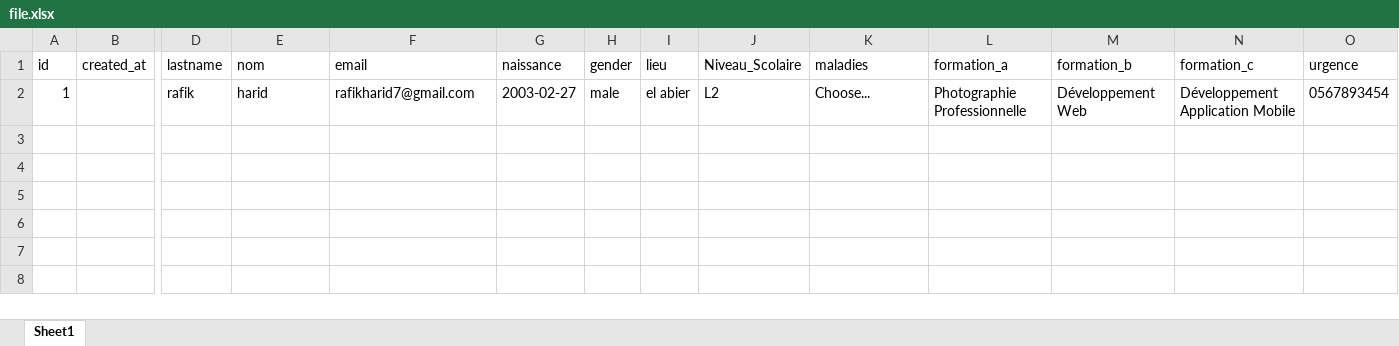
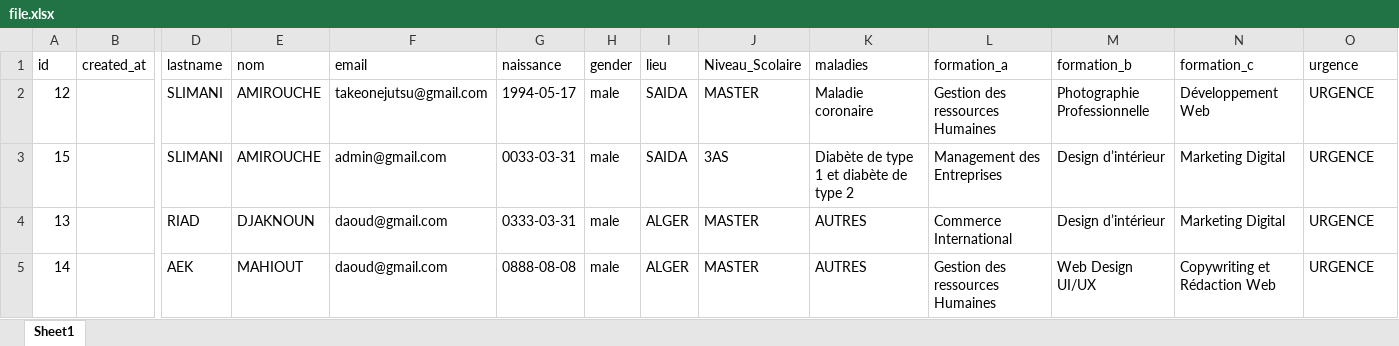
Before and after one commit to diiiib/students-1, an Excel workbook: public/file.xlsx, sheet Sheet1, drawn as a sheet; only a part is shown, gaps mark what is left out; values as stored, in another font and other column widths than the file's, no borders; removed rows and columns are numbered as before the commit, all else as after; rows hold the shown columns only; the diff names each change by its address in the sheet, - before the commit and + after, or states it on an @@ line.

```diff
--- a/public/file.xlsx (sheet Sheet1)
+++ b/public/file.xlsx (sheet Sheet1)
-row 2: 1 |  | rafik | harid | rafikharid7@gmail.com | 2003-02-27 | male | el abier | L2 | Choose... | Photographie Professionnelle | Développement Web | Développement Application Mobile | 0567893454
+row 2: 12 |  | SLIMANI | AMIROUCHE | takeonejutsu@gmail.com | 1994-05-17 | male | SAIDA | MASTER | Maladie coronaire | Gestion des ressources Humaines | Photographie Professionnelle | Développement Web | URGENCE
+row 3: 15 |  | SLIMANI | AMIROUCHE | admin@gmail.com | 0033-03-31 | male | SAIDA | 3AS | Diabète de type 1 et diabète de type 2 | Management des Entreprises | Design d’intérieur | Marketing Digital | URGENCE
+row 4: 13 |  | RIAD | DJAKNOUN | daoud@gmail.com | 0333-03-31 | male | ALGER | MASTER | AUTRES | Commerce International | Design d’intérieur | Marketing Digital | URGENCE
+row 5: 14 |  | AEK | MAHIOUT | daoud@gmail.com | 0888-08-08 | male | ALGER | MASTER | AUTRES | Gestion des ressources Humaines | Web Design UI/UX | Copywriting et Rédaction Web | URGENCE
```
Also changed, not shown: 15 other files.
